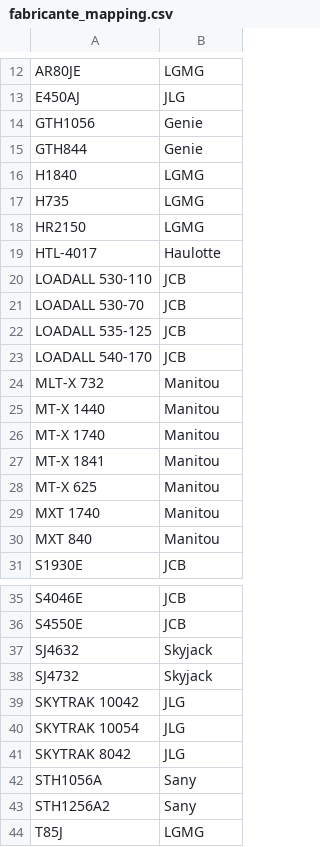
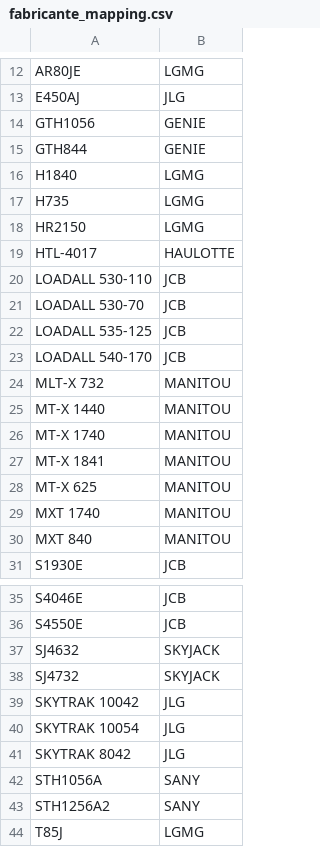
Before and after one commit to Eleva-Brasil/DashBoard-ElevaBrasil, a CSV file: fabricante_mapping.csv, drawn as a sheet; only a part is shown, gaps mark what is left out; the diff covers the shown part only.

```diff
--- a/fabricante_mapping.csv
+++ b/fabricante_mapping.csv
@@ -13,4 +13,4 @@ AR80JE,LGMG
 E450AJ,JLG
-GTH1056,Genie
-GTH844,Genie
+GTH1056,GENIE
+GTH844,GENIE
 H1840,LGMG
@@ -18,3 +18,3 @@ H735,LGMG
 HR2150,LGMG
-HTL-4017,Haulotte
+HTL-4017,HAULOTTE
 LOADALL 530-110,JCB
@@ -23,9 +23,9 @@ LOADALL 535-125,JCB
 LOADALL 540-170,JCB
-MLT-X 732,Manitou
-MT-X 1440,Manitou
-MT-X 1740,Manitou
-MT-X 1841,Manitou
-MT-X 625,Manitou
-MXT 1740,Manitou
-MXT 840,Manitou
+MLT-X 732,MANITOU
+MT-X 1440,MANITOU
+MT-X 1740,MANITOU
+MT-X 1841,MANITOU
+MT-X 625,MANITOU
+MXT 1740,MANITOU
+MXT 840,MANITOU
 S1930E,JCB
@@ -36,4 +36,4 @@ S4046E,JCB
 S4550E,JCB
-SJ4632,Skyjack
-SJ4732,Skyjack
+SJ4632,SKYJACK
+SJ4732,SKYJACK
 SKYTRAK 10042,JLG
@@ -41,4 +41,4 @@ SKYTRAK 10054,JLG
 SKYTRAK 8042,JLG
-STH1056A,Sany
-STH1256A2,Sany
+STH1056A,SANY
+STH1256A2,SANY
 T85J,LGMG
```
Also changed, not shown: 4 edited cells elsewhere in this file, 2 other files.
